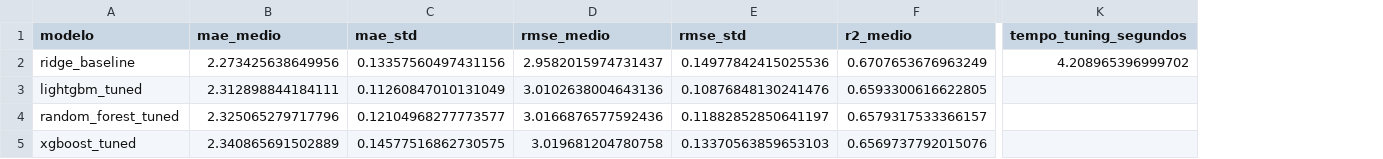
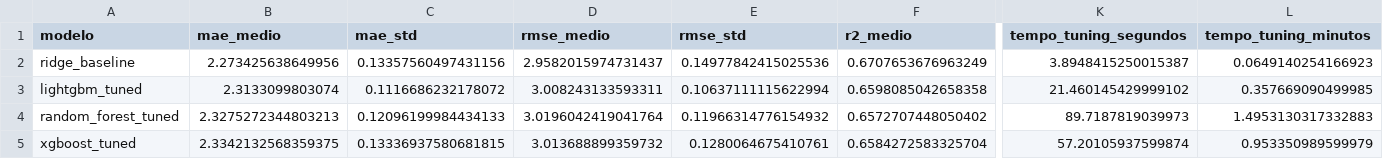
Before and after one commit to emilitabuti/tcc-f1, a CSV file: reports/modelagem/tabela_metricas_tunadas_4modelos_resumo.csv, drawn as a sheet; only a part is shown, gaps mark what is left out; the diff covers the shown part only; the diff names each change by its address in the sheet, - before the commit and + after, or states it on an @@ line.

Commit message:
Atualiza tuning e consolida metricas de modelos

```diff
--- a/reports/modelagem/tabela_metricas_tunadas_4modelos_resumo.csv
+++ b/reports/modelagem/tabela_metricas_tunadas_4modelos_resumo.csv
+column L (tempo_tuning_minutos), rows 2-5: 0.0649140254166923 | 0.357669090499985 | 1.4953130317332883 | 0.953350989599979
-K2 (tempo_tuning_segundos): 4.208965396999702
+K2 (tempo_tuning_segundos): 3.8948415250015387
-B3 (mae_medio): 2.312898844184111
+B3 (mae_medio): 2.3133099803074
-C3 (mae_std): 0.11260847010131049
+C3 (mae_std): 0.1116686232178072
-D3 (rmse_medio): 3.0102638004643136
+D3 (rmse_medio): 3.008243133593311
-E3 (rmse_std): 0.10876848130241476
+E3 (rmse_std): 0.10637111115622994
-F3 (r2_medio): 0.6593300616622805
+F3 (r2_medio): 0.6598085042658358
-K3 (tempo_tuning_segundos): (empty)
+K3 (tempo_tuning_segundos): 21.460145429999102
-B4 (mae_medio): 2.325065279717796
+B4 (mae_medio): 2.3275272344803213
-C4 (mae_std): 0.12104968277773577
+C4 (mae_std): 0.12096199984434133
-D4 (rmse_medio): 3.0166876577592436
+D4 (rmse_medio): 3.0196042419041764
-E4 (rmse_std): 0.11882852850641197
+E4 (rmse_std): 0.11966314776154932
-F4 (r2_medio): 0.6579317533366157
+F4 (r2_medio): 0.6572707448050402
-K4 (tempo_tuning_segundos): (empty)
+K4 (tempo_tuning_segundos): 89.7187819039973
-B5 (mae_medio): 2.340865691502889
+B5 (mae_medio): 2.3342132568359375
-C5 (mae_std): 0.14577516862730575
+C5 (mae_std): 0.13336937580681815
-D5 (rmse_medio): 3.019681204780758
+D5 (rmse_medio): 3.013688899359732
-E5 (rmse_std): 0.13370563859653103
+E5 (rmse_std): 0.1280064675410761
-F5 (r2_medio): 0.6569737792015076
+F5 (r2_medio): 0.6584272583325704
-K5 (tempo_tuning_segundos): (empty)
+K5 (tempo_tuning_segundos): 57.20105937599874
```
Also changed, not shown: 5 edited cells elsewhere in this file, reports/modelagem/metricas_walk_forward_lightgbm_tuned.csv, reports/modelagem/metricas_walk_forward_xgboost_tuned.csv, 29 other files.
